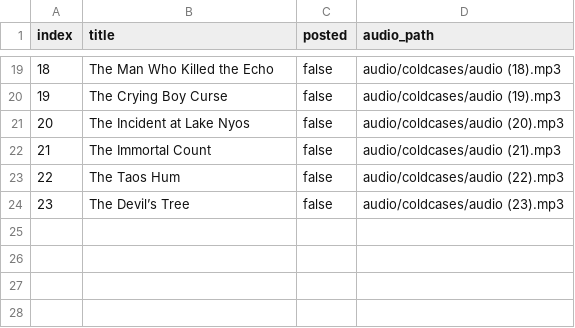
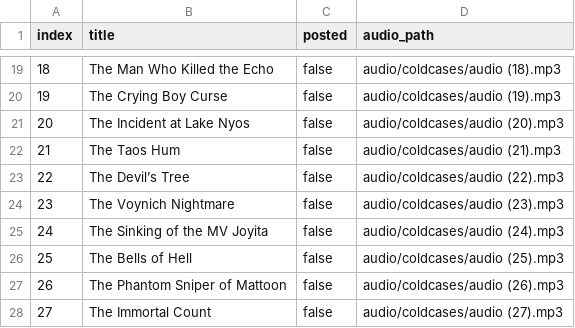
Before and after one commit to ansarisamaddev-byte/Automate-Video-Generator, a CSV file: coldcases.csv, drawn as a sheet; only a part is shown, gaps mark what is left out; removed rows and columns are numbered as before the commit, all else as after; the diff names each change by its address in the sheet, - before the commit and + after, or states it on an @@ line.

```diff
--- a/coldcases.csv
+++ b/coldcases.csv
-row 22: 21 | The Immortal Count | false | audio/coldcases/audio (21).mp3
@@ column A (index) renumbered between rows 22 and 23 @@
-D22 (audio_path): audio/coldcases/audio (22).mp3
+D22 (audio_path): audio/coldcases/audio (21).mp3
-D23 (audio_path): audio/coldcases/audio (23).mp3
+D23 (audio_path): audio/coldcases/audio (22).mp3
+row 24: 23 | The Voynich Nightmare | false | audio/coldcases/audio (23).mp3
+row 25: 24 | The Sinking of the MV Joyita | false | audio/coldcases/audio (24).mp3
+row 26: 25 | The Bells of Hell | false | audio/coldcases/audio (25).mp3
+row 27: 26 | The Phantom Sniper of Mattoon | false | audio/coldcases/audio (26).mp3
+row 28: 27 | The Immortal Count | false | audio/coldcases/audio (27).mp3
```
Also changed, not shown: 32 other files.
